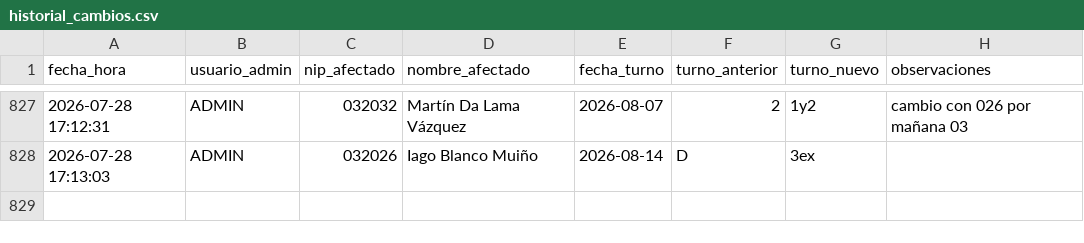
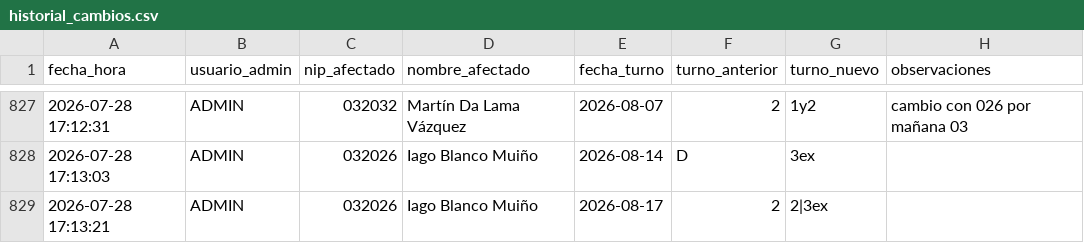
Before and after one commit to samuelfdezp-rgb/Cuadrante-2026, a CSV file: historial_cambios.csv, drawn as a sheet; only a part is shown, gaps mark what is left out.

Commit message:
Actualiza historial_cambios.csv

```diff
--- a/historial_cambios.csv
+++ b/historial_cambios.csv
@@ -828 +828,2 @@ fecha_hora,usuario_admin,nip_afectado,nombre_afectado,fecha_turno,turno_anterior
 2026-07-28 17:13:03,ADMIN,032026,Iago Blanco Muiño,2026-08-14,D,3ex,
+2026-07-28 17:13:21,ADMIN,032026,Iago Blanco Muiño,2026-08-17,2,2|3ex,
```
